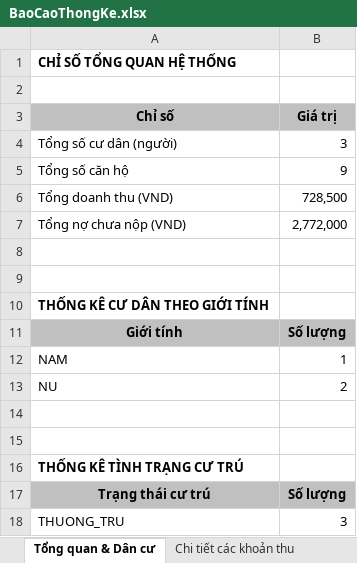
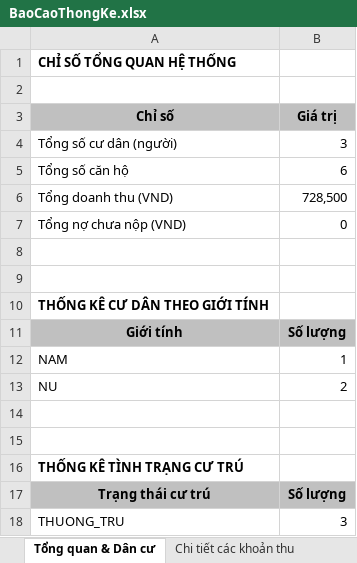
Before and after one commit to hoangthcslt/Project_IT3180, an Excel workbook: BaoCaoThongKe.xlsx, sheet Tổng quan & Dân cư, drawn as a sheet; values as stored, in another font and other column widths than the file's, no borders; the diff names each change by its address in the sheet, - before the commit and + after, or states it on an @@ line.

```diff
--- a/BaoCaoThongKe.xlsx (sheet Tổng quan & Dân cư)
+++ b/BaoCaoThongKe.xlsx (sheet Tổng quan & Dân cư)
-B5 (Giá trị): 9
+B5 (Giá trị): 6
-B7 (Giá trị): 2,772,000
+B7 (Giá trị): 0
```
Also changed, not shown: sheet Chi tiết các khoản thu, 5 other files.
